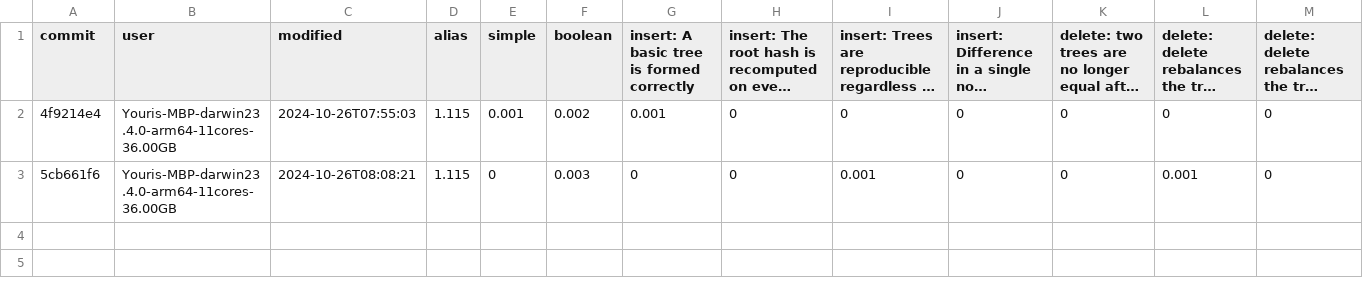
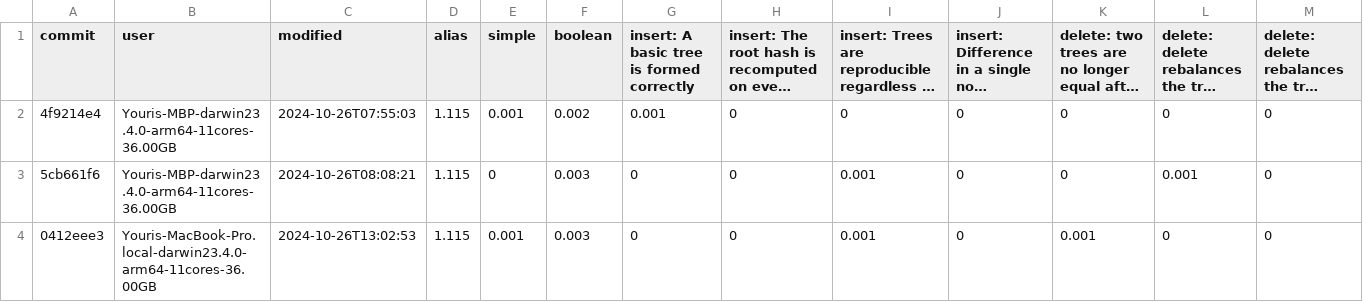
Before and after one commit to atelier-saulx/based, a CSV file: packages/db/test-results.csv, drawn as a sheet; only a part is shown; long unchanged cells end in …; rows hold the shown columns only; the diff names each change by its address in the sheet, - before the commit and + after, or states it on an @@ line.

Commit message:
update modify

```diff
--- a/packages/db/test-results.csv
+++ b/packages/db/test-results.csv
+row 4: 0412eee3 | Youris-MacBook-Pro.local-darwin23.4.0-arm64-11cores-36.00GB | 2024-10-26T13:02:53 | 1.115 | 0.001 | 0.003 | 0 | 0 | 0.001 | 0 | 0.001 | 0 | 0
```
Also changed, not shown: 13 other files.
